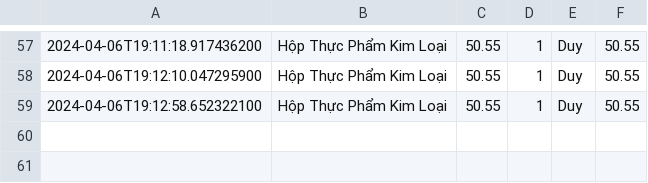
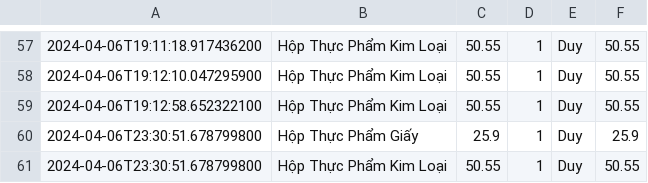
Before and after one commit to NhatHUY0910/my_code, a CSV file: case_module2/history.csv, drawn as a sheet; only a part is shown, gaps mark what is left out; the diff names each change by its address in the sheet, - before the commit and + after, or states it on an @@ line.

```diff
--- a/case_module2/history.csv
+++ b/case_module2/history.csv
+row 60: 2024-04-06T23:30:51.678799800 | Hộp Thực Phẩm Giấy | 25.9 | 1 | Duy | 25.9
+row 61: 2024-04-06T23:30:51.678799800 | Hộp Thực Phẩm Kim Loại | 50.55 | 1 | Duy | 50.55
```
Also changed, not shown: 10 other files.
